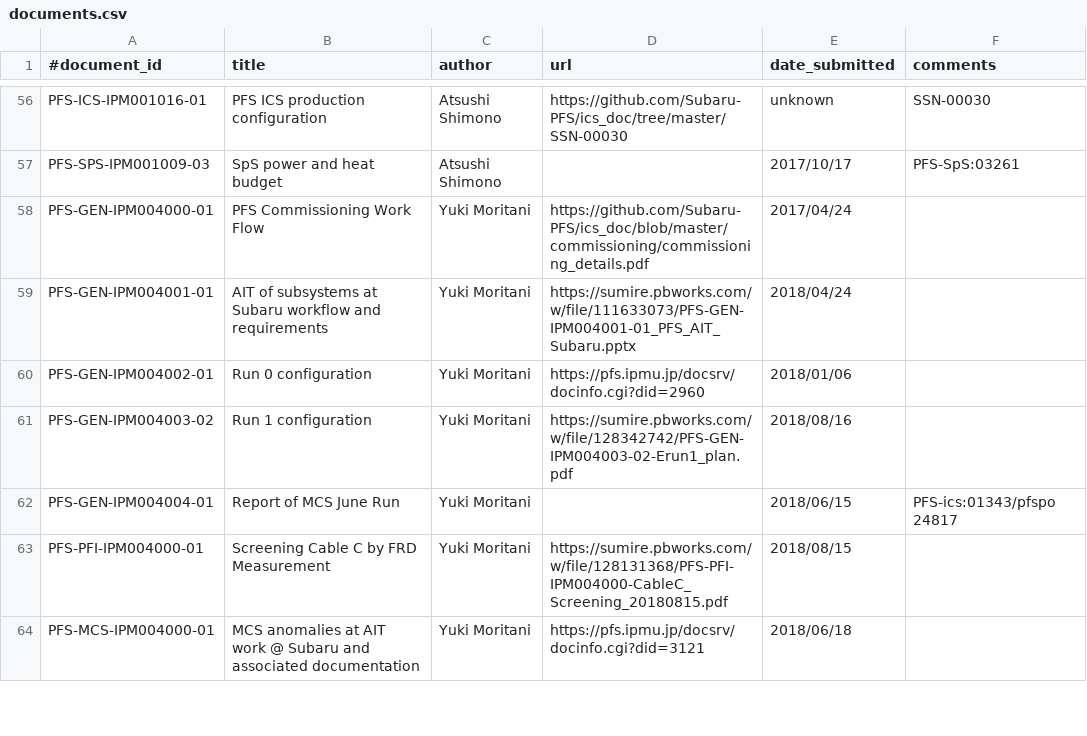
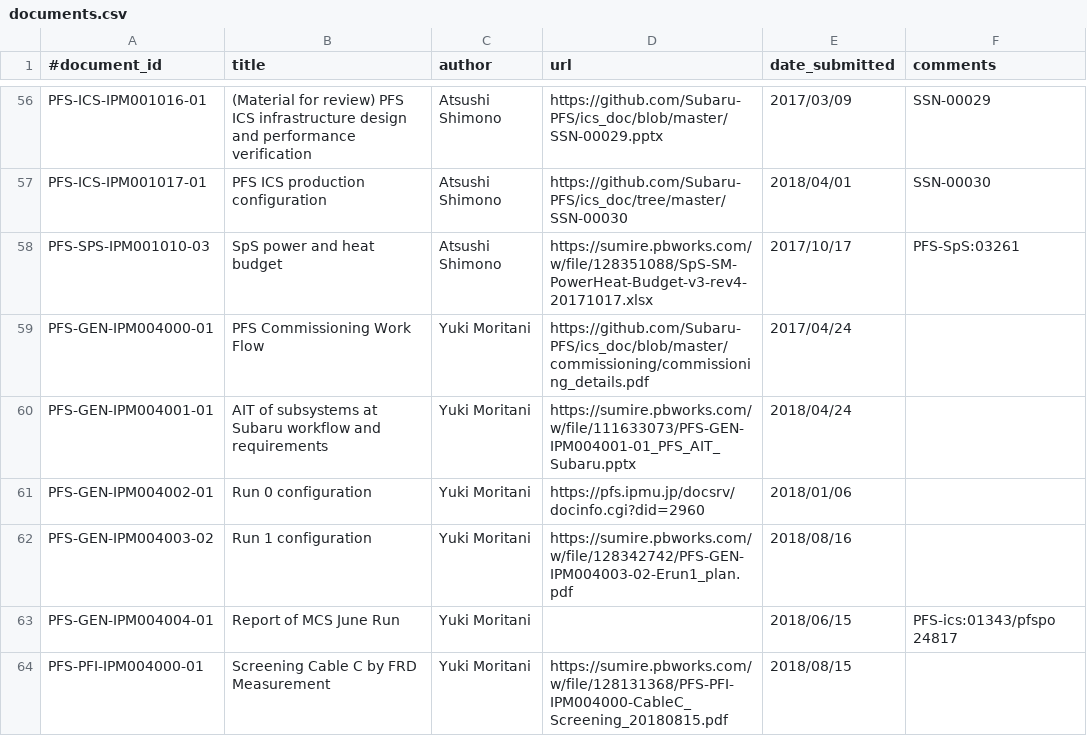
Before and after one commit to Subaru-PFS/doc, a CSV file: registries/ipmu/documents.csv, drawn as a sheet; only a part is shown, gaps mark what is left out; the shorter side is filled out with more unchanged rows; the diff covers the shown part only.

Commit message:
Modified following Atsushi's comments.

```diff
--- a/registries/ipmu/documents.csv
+++ b/registries/ipmu/documents.csv
@@ -56,3 +56,4 @@
-"PFS-ICS-IPM001016-01", "PFS ICS production configuration", "Atsushi Shimono", "https://github.com/Subaru-PFS/ics_doc/tree/master/SSN-00030", "unknown", "SSN-00030"
-"PFS-SPS-IPM001009-03", "SpS power and heat budget", "Atsushi Shimono",, "2017/10/17", "PFS-SpS:03261"
+"PFS-ICS-IPM001016-01", "(Material for review) PFS ICS infrastructure design and performance verification", "Atsushi Shimono", "https://github.com/Subaru-PFS/ics_doc/blob/master/SSN-00029.pptx", "2017/03/09", "SSN-00029"
+"PFS-ICS-IPM001017-01", "PFS ICS production configuration", "Atsushi Shimono", "https://github.com/Subaru-PFS/ics_doc/tree/master/SSN-00030", "2018/04/01", "SSN-00030"
+"PFS-SPS-IPM001010-03", "SpS power and heat budget", "Atsushi Shimono", "https://sumire.pbworks.com/w/file/128351088/SpS-SM-PowerHeat-Budget-v3-rev4-20171017.xlsx", "2017/10/17", "PFS-SpS:03261"
 "PFS-GEN-IPM004000-01", "PFS Commissioning Work Flow", "Yuki Moritani", "https://github.com/Subaru-PFS/ics_doc/blob/master/commissioning/commissioning_details.pdf", "2017/04/24",
```
Also changed, not shown: 2 added rows, 2 removed rows and 51 edited cells elsewhere in this file.
